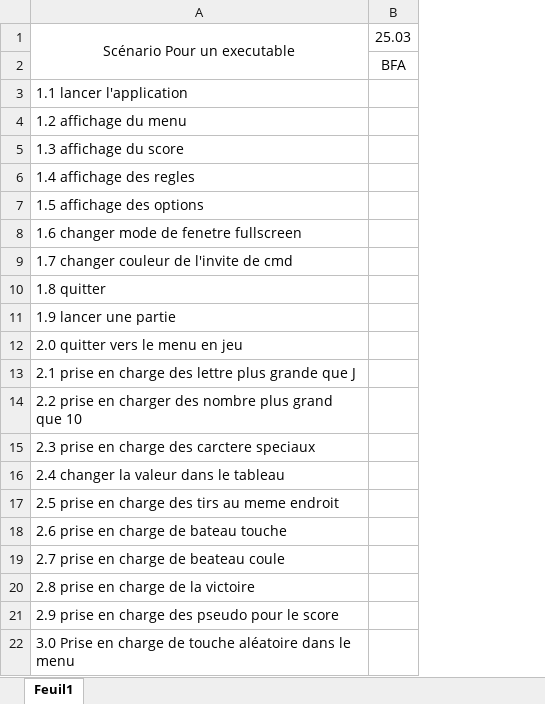
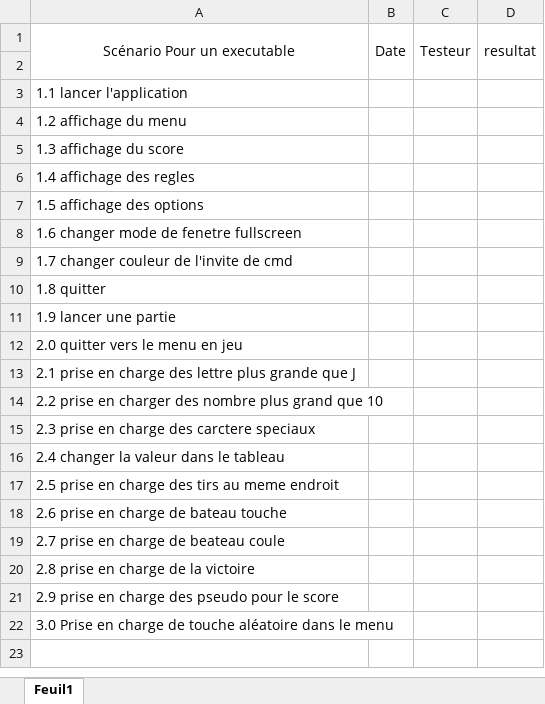
Before and after one commit to R0kkxSynetique/Naval-strike, an Excel workbook: Résultats.xlsx, sheet Feuil1, drawn as a sheet; values as stored, in another font and other column widths than the file's, no borders; removed rows and columns are numbered as before the commit, all else as after; the diff names each change by its address in the sheet, - before the commit and + after, or states it on an @@ line.

Commit message:
Update Résultats.xlsx

```diff
--- a/Résultats.xlsx (sheet Feuil1)
+++ b/Résultats.xlsx (sheet Feuil1)
-column B, rows 1-2: 25.03 | BFA
+column B, row 1: Date
+column C, row 1: Testeur
+column D, row 1: resultat
```
